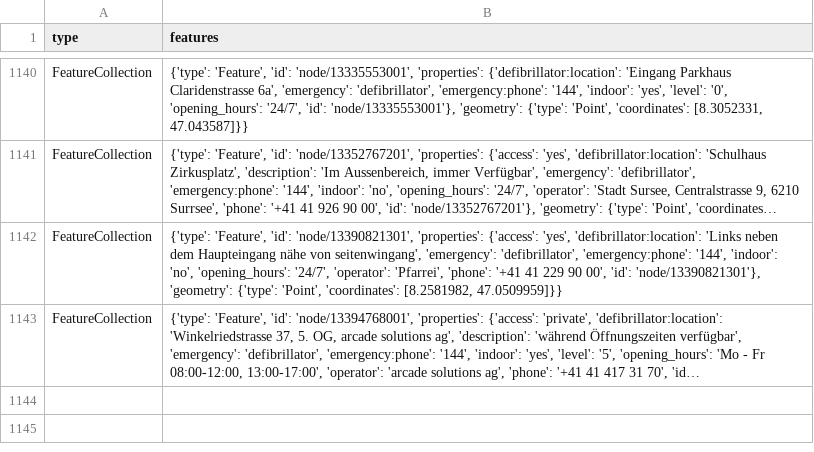
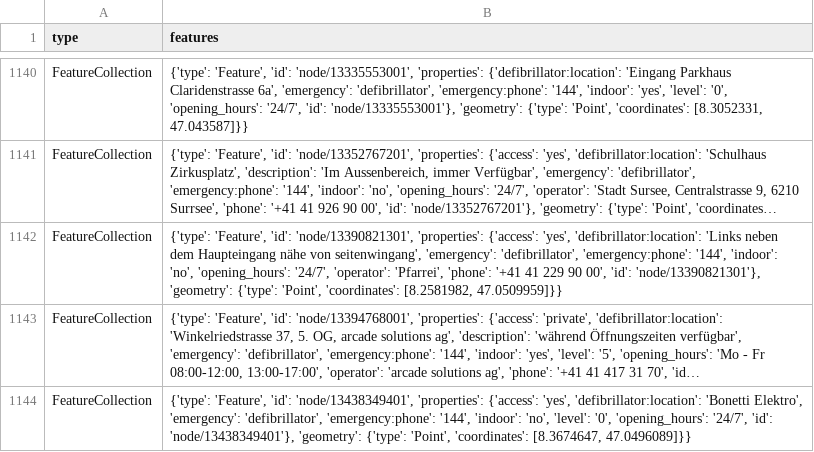
Before and after one commit to Vento-Nuenenen/defi_data, a CSV file: data/csv/defis_kt_lu.csv, drawn as a sheet; only a part is shown, gaps mark what is left out; long unchanged cells end in …; the diff names each change by its address in the sheet, - before the commit and + after, or states it on an @@ line.

```diff
--- a/data/csv/defis_kt_lu.csv
+++ b/data/csv/defis_kt_lu.csv
+row 1144: FeatureCollection | {'type': 'Feature', 'id': 'node/13438349401', 'properties': {'access': 'yes', 'defibrillator:location': 'Bonetti Elektro', 'emergency': 'defibrillator', 'emergency:phone': '144', 'indoor': 'no', 'level': '0', 'opening_hours': '24/7', 'id': 'node/13438349401'}, 'geometry': {'type': 'Point', 'coordinates': [8.3674647, 47.0496089]}}
```
Also changed, not shown: 9 other files.
